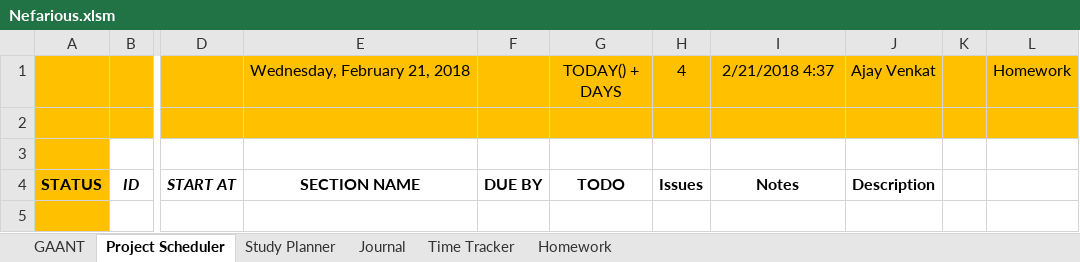
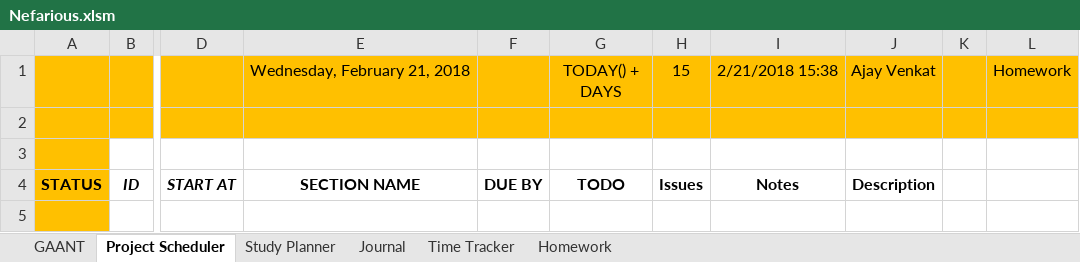
Before and after one commit to AJTech2002/NEFARIOUS, an Excel workbook: Management & Logging/Planning and Management/Nefarious.xlsm, sheet Project Scheduler, drawn as a sheet; only a part is shown, gaps mark what is left out; values as stored, in another font and other column widths than the file's, no borders; conditional formats not drawn; the diff names each change by its address in the sheet, - before the commit and + after, or states it on an @@ line.

```diff
--- a/Management & Logging/Planning and Management/Nefarious.xlsm (sheet Project Scheduler)
+++ b/Management & Logging/Planning and Management/Nefarious.xlsm (sheet Project Scheduler)
-H1: 4
+H1: 15
-I1: 2/21/2018 4:37
+I1: 2/21/2018 15:38
```
Also changed, not shown: sheet Study Planner, sheet GAANT, sheet Homework, sheet Journal, charts or pictures, 1 other file.
